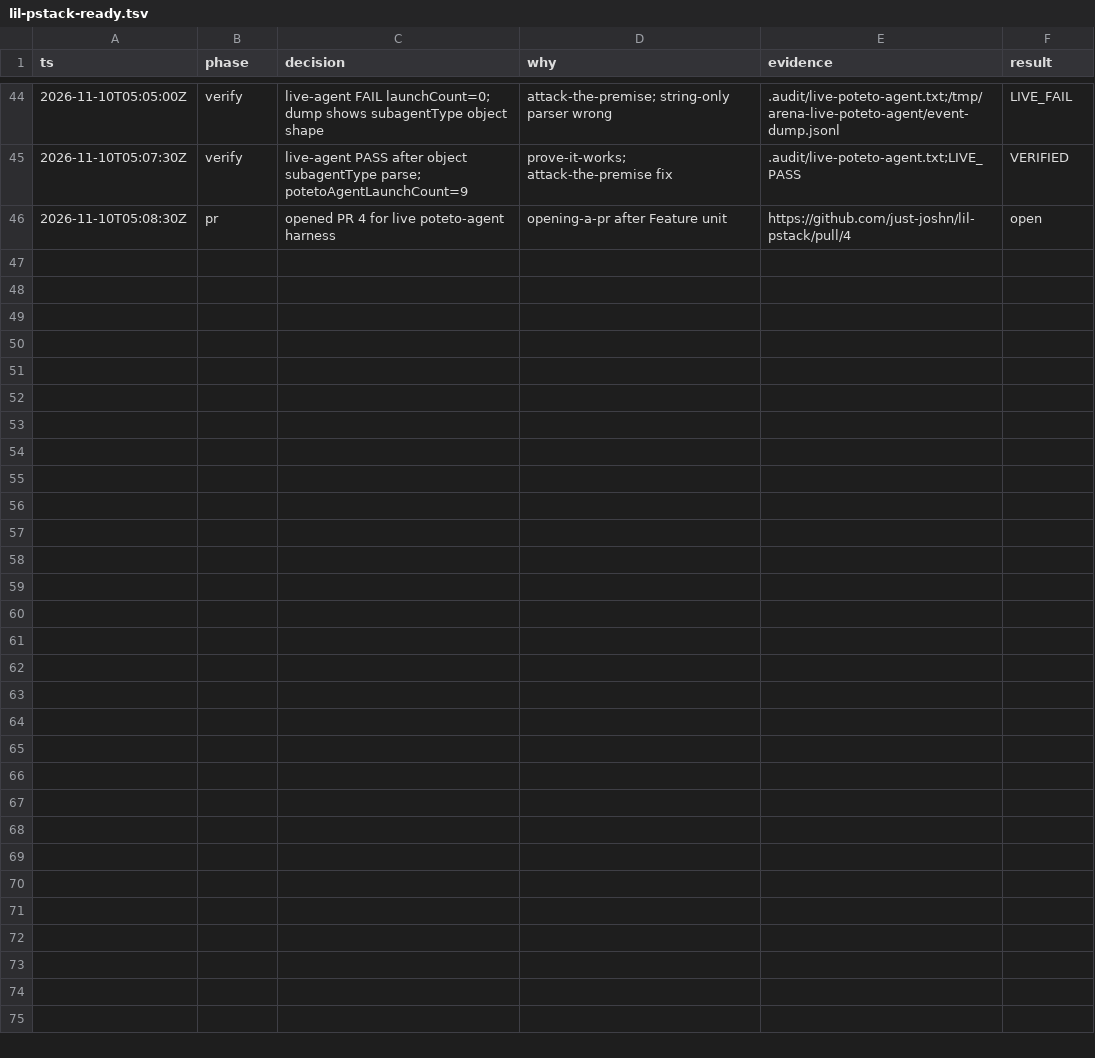
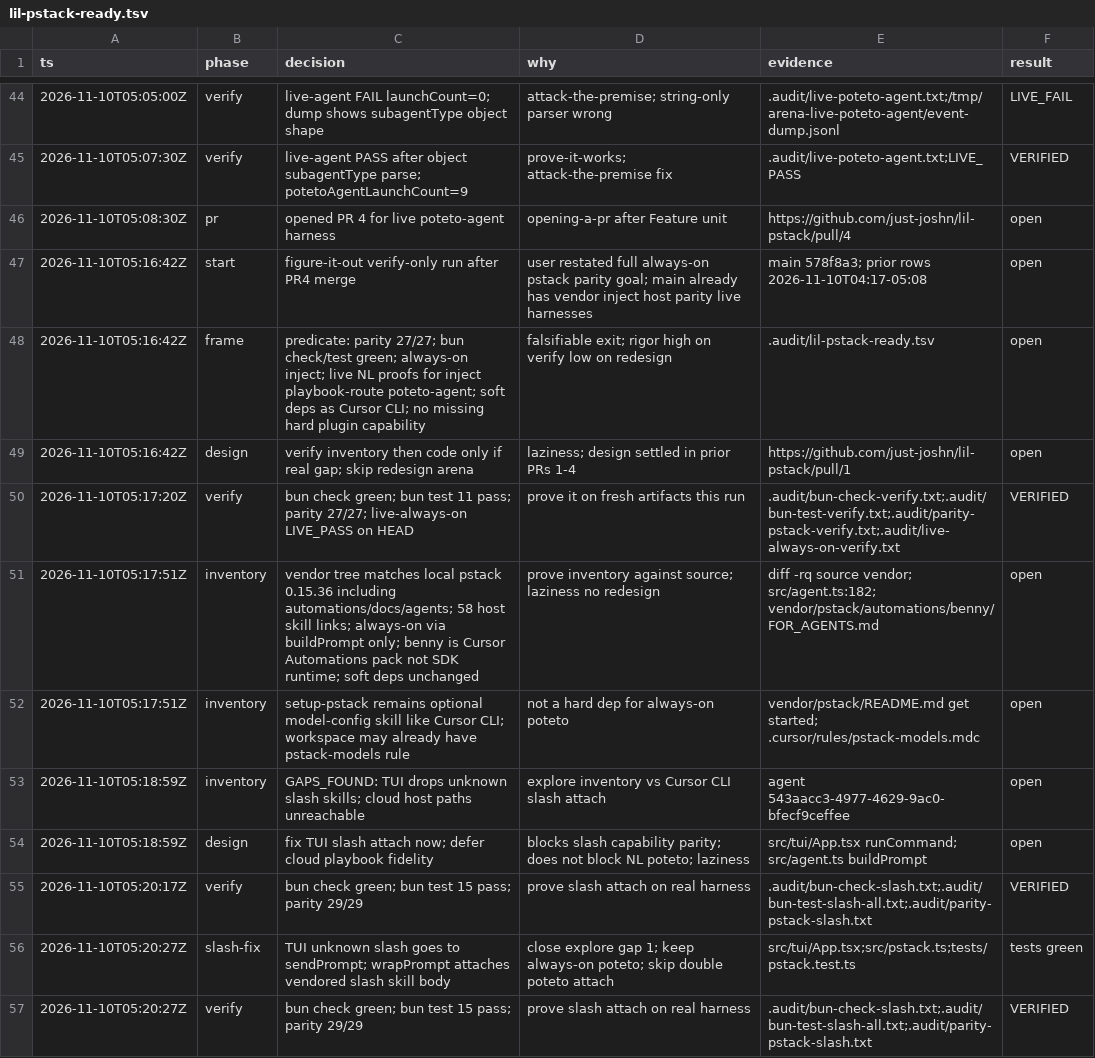
Before and after one commit to just-joshn/lil-pstack, a TSV file: .audit/lil-pstack-ready.tsv, drawn as a sheet; only a part is shown, gaps mark what is left out; the diff names each change by its address in the sheet, - before the commit and + after, or states it on an @@ line.

Commit message:
fix(pstack): attach vendored skills on unknown slash prompts
TUI local commands still own /help and friends, but plugin slashes like /how now reach the agent with the matching skill body injected beside always-on poteto.

```diff
--- a/.audit/lil-pstack-ready.tsv
+++ b/.audit/lil-pstack-ready.tsv
+row 47: 2026-11-10T05:16:42Z | start | figure-it-out verify-only run after PR4 merge | user restated full always-on pstack parity goal; main already has vendor inject host parity live harnesses | main 578f8a3; prior rows 2026-11-10T04:17-05:08 | open
+row 48: 2026-11-10T05:16:42Z | frame | predicate: parity 27/27; bun check/test green; always-on inject; live NL proofs for inject playbook-route poteto-agent; soft deps as Cursor CLI; no missing hard plugin capability | falsifiable exit; rigor high on verify low on redesign | .audit/lil-pstack-ready.tsv | open
+row 49: 2026-11-10T05:16:42Z | design | verify inventory then code only if real gap; skip redesign arena | laziness; design settled in prior PRs 1-4 | https://github.com/just-joshn/lil-pstack/pull/1 | open
+row 50: 2026-11-10T05:17:20Z | verify | bun check green; bun test 11 pass; parity 27/27; live-always-on LIVE_PASS on HEAD | prove it on fresh artifacts this run | .audit/bun-check-verify.txt;.audit/bun-test-verify.txt;.audit/parity-pstack-verify.txt;.audit/live-always-on-verify.txt | VERIFIED
+row 51: 2026-11-10T05:17:51Z | inventory | vendor tree matches local pstack 0.15.36 including automations/docs/agents; 58 host skill links; always-on via buildPrompt only; benny is Cursor Automations pack not SDK runtime; soft deps unchanged | prove inventory against source; laziness no redesign | diff -rq source vendor; src/agent.ts:182; vendor/pstack/automations/benny/FOR_AGENTS.md | open
+row 52: 2026-11-10T05:17:51Z | inventory | setup-pstack remains optional model-config skill like Cursor CLI; workspace may already have pstack-models rule | not a hard dep for always-on poteto | vendor/pstack/README.md get started; .cursor/rules/pstack-models.mdc | open
+row 53: 2026-11-10T05:18:59Z | inventory | GAPS_FOUND: TUI drops unknown slash skills; cloud host paths unreachable | explore inventory vs Cursor CLI slash attach | agent 543aacc3-4977-4629-9ac0-bfecf9ceffee | open
+row 54: 2026-11-10T05:18:59Z | design | fix TUI slash attach now; defer cloud playbook fidelity | blocks slash capability parity; does not block NL poteto; laziness | src/tui/App.tsx runCommand; src/agent.ts buildPrompt | open
+row 55: 2026-11-10T05:20:17Z | verify | bun check green; bun test 15 pass; parity 29/29 | prove slash attach on real harness | .audit/bun-check-slash.txt;.audit/bun-test-slash-all.txt;.audit/parity-pstack-slash.txt | VERIFIED
+row 56: 2026-11-10T05:20:27Z | slash-fix | TUI unknown slash goes to sendPrompt; wrapPrompt attaches vendored slash skill body | close explore gap 1; keep always-on poteto; skip double poteto attach | src/tui/App.tsx;src/pstack.ts;tests/pstack.test.ts | tests green
+row 57: 2026-11-10T05:20:27Z | verify | bun check green; bun test 15 pass; parity 29/29 | prove slash attach on real harness | .audit/bun-check-slash.txt;.audit/bun-test-slash-all.txt;.audit/parity-pstack-slash.txt | VERIFIED
```
Also changed, not shown: 16 other files.
